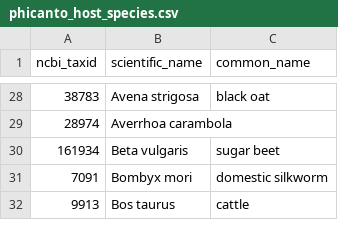
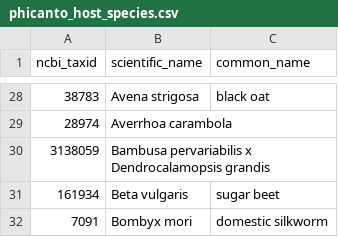
Before and after one commit to PHI-base/data, a CSV file: species/phicanto_host_species.csv, drawn as a sheet; only a part is shown, gaps mark what is left out; the shorter side is filled out with more unchanged rows; the diff names each change by its address in the sheet, - before the commit and + after, or states it on an @@ line.

Commit message:
Add Bambusa pervariabilis x Dendrocalamopsis grandis to host species list

```diff
--- a/species/phicanto_host_species.csv
+++ b/species/phicanto_host_species.csv
+row 30: 3138059 | Bambusa pervariabilis x Dendrocalamopsis grandis
```
